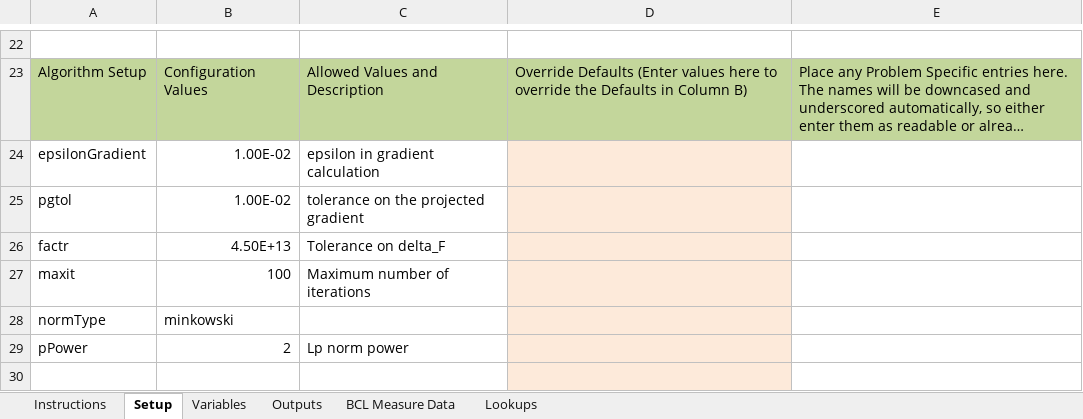
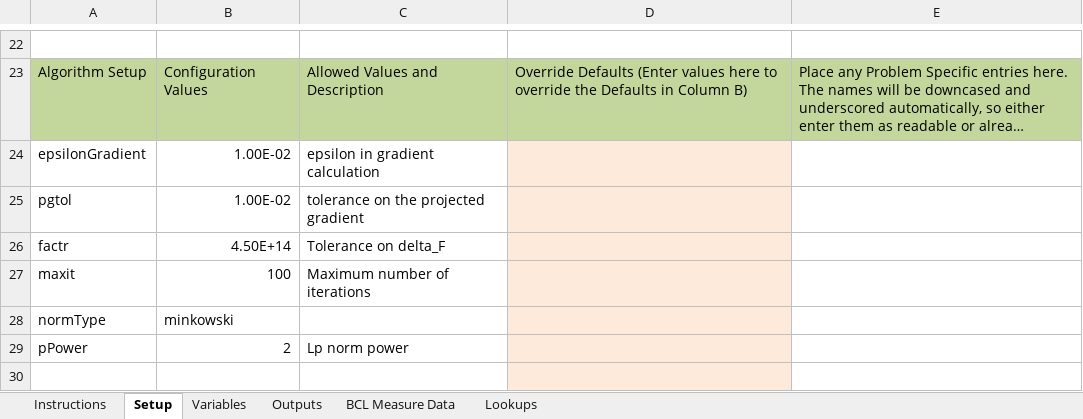
Before and after one commit to NREL/OpenStudio-analysis-spreadsheet, an Excel workbook: projects/retail_optim2.xlsx, sheet Setup, drawn as a sheet; only a part is shown, gaps mark what is left out; long unchanged cells end in …; values as stored, in another font and other column widths than the file's, no borders; the diff names each change by its address in the sheet, - before the commit and + after, or states it on an @@ line.

Commit message:
testing calibration run retail_ideal_calibration.xlsx

```diff
--- a/projects/retail_optim2.xlsx (sheet Setup)
+++ b/projects/retail_optim2.xlsx (sheet Setup)
-B26: 4.50E+13
+B26: 4.50E+14
```
Also changed, not shown: 17 other files.
